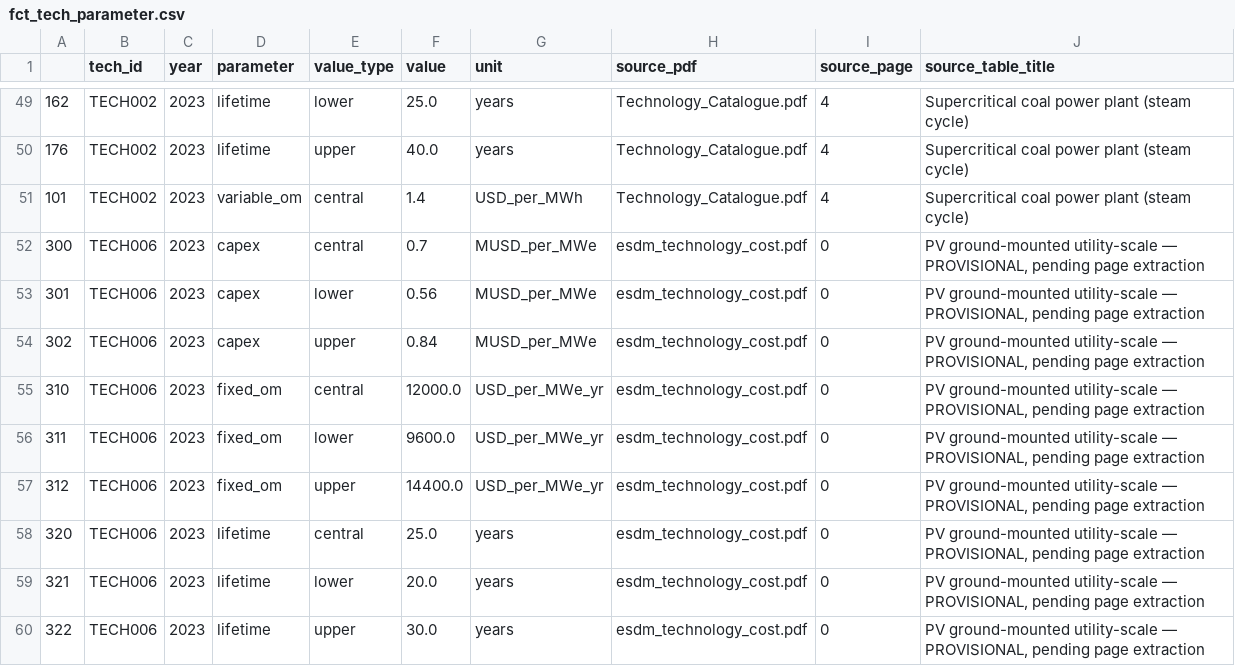
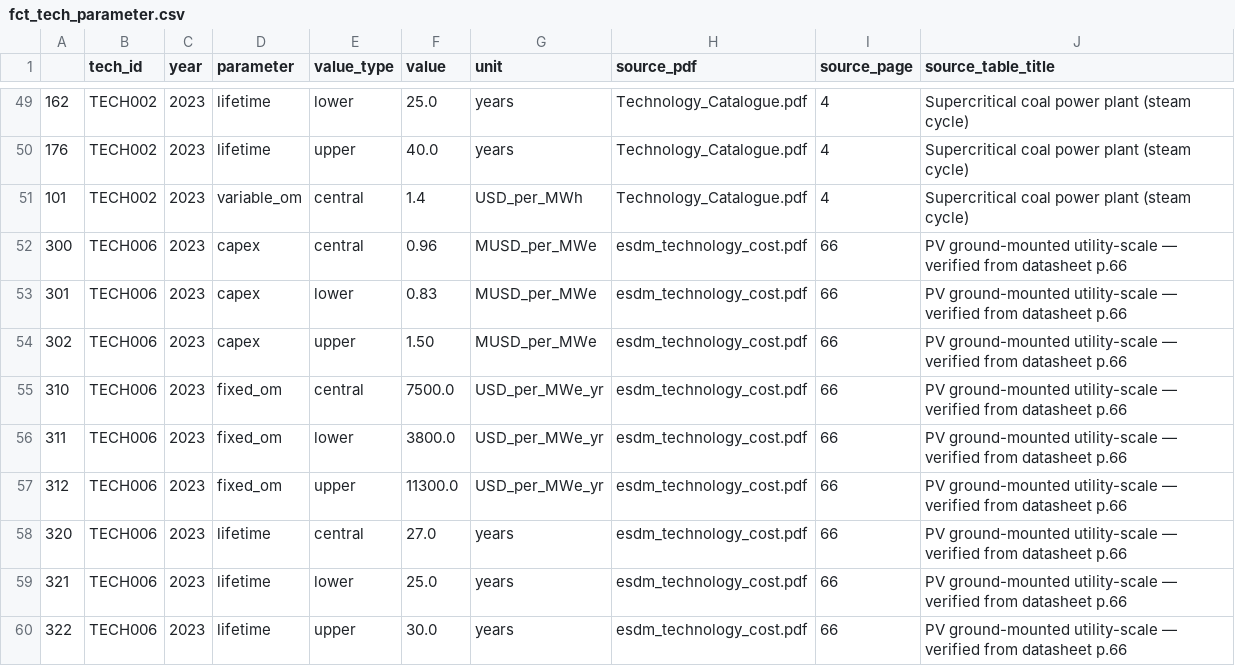
Before and after one commit to shaanbarca/sez-renewable-energy-dashboard, a CSV file: data/fct_tech_parameter.csv, drawn as a sheet; only a part is shown, gaps mark what is left out.

Commit message:
Phase 1 cleanup + TECH006 PDF verification
- Ruff fixes: renamed lambda param l→lcoe (E741), fixed undefined _PLTS_DATA→VERIFIED_PLTS_DATA (F821), removed == True comparisons (E712), sorted imports
- pyproject.toml: exclude TEMPLATE.py from ruff (intentionally invalid syntax)
- DATA_DICTIONARY.md: added Table Index with lineage and plain-English "Used for" descriptions
- EXECUTIVE_SUMMARY.md: new plain-language overview for non-technical readers (ADB/IFC audience)
- TECH006 verified: CAPEX 0.7→0.96 MUSD/MWe, FOM 12000→7500 USD/MWe/yr, lifetime 25→27yr, source_page 0→66 (datasheet confirmed image-only; values manually verified from p.66)
- Tests updated: expected capex=960 USD/kW, fom=7.5 USD/kW/yr, lifetime=27yr, is_provisional=False
- PLAN.md: Phase 2 expanded with land cover + substation tasks; added Phase 2 closeout architecture review note; TECH006 open question resolved

```diff
--- a/data/fct_tech_parameter.csv
+++ b/data/fct_tech_parameter.csv
@@ -51,10 +51,10 @@
 101,TECH002,2023,variable_om,central,1.4,USD_per_MWh,Technology_Catalogue.pdf,4,Supercritical coal power plant (steam cycle)
-300,TECH006,2023,capex,central,0.7,MUSD_per_MWe,esdm_technology_cost.pdf,0,"PV ground-mounted utility-scale — PROVISIONAL, pending page extraction"
-301,TECH006,2023,capex,lower,0.56,MUSD_per_MWe,esdm_technology_cost.pdf,0,"PV ground-mounted utility-scale — PROVISIONAL, pending page extraction"
-302,TECH006,2023,capex,upper,0.84,MUSD_per_MWe,esdm_technology_cost.pdf,0,"PV ground-mounted utility-scale — PROVISIONAL, pending page extraction"
-310,TECH006,2023,fixed_om,central,12000.0,USD_per_MWe_yr,esdm_technology_cost.pdf,0,"PV ground-mounted utility-scale — PROVISIONAL, pending page extraction"
-311,TECH006,2023,fixed_om,lower,9600.0,USD_per_MWe_yr,esdm_technology_cost.pdf,0,"PV ground-mounted utility-scale — PROVISIONAL, pending page extraction"
-312,TECH006,2023,fixed_om,upper,14400.0,USD_per_MWe_yr,esdm_technology_cost.pdf,0,"PV ground-mounted utility-scale — PROVISIONAL, pending page extraction"
-320,TECH006,2023,lifetime,central,25.0,years,esdm_technology_cost.pdf,0,"PV ground-mounted utility-scale — PROVISIONAL, pending page extraction"
-321,TECH006,2023,lifetime,lower,20.0,years,esdm_technology_cost.pdf,0,"PV ground-mounted utility-scale — PROVISIONAL, pending page extraction"
-322,TECH006,2023,lifetime,upper,30.0,years,esdm_technology_cost.pdf,0,"PV ground-mounted utility-scale — PROVISIONAL, pending page extraction"
+300,TECH006,2023,capex,central,0.96,MUSD_per_MWe,esdm_technology_cost.pdf,66,PV ground-mounted utility-scale — verified from datasheet p.66
+301,TECH006,2023,capex,lower,0.83,MUSD_per_MWe,esdm_technology_cost.pdf,66,PV ground-mounted utility-scale — verified from datasheet p.66
+302,TECH006,2023,capex,upper,1.50,MUSD_per_MWe,esdm_technology_cost.pdf,66,PV ground-mounted utility-scale — verified from datasheet p.66
+310,TECH006,2023,fixed_om,central,7500.0,USD_per_MWe_yr,esdm_technology_cost.pdf,66,PV ground-mounted utility-scale — verified from datasheet p.66
+311,TECH006,2023,fixed_om,lower,3800.0,USD_per_MWe_yr,esdm_technology_cost.pdf,66,PV ground-mounted utility-scale — verified from datasheet p.66
+312,TECH006,2023,fixed_om,upper,11300.0,USD_per_MWe_yr,esdm_technology_cost.pdf,66,PV ground-mounted utility-scale — verified from datasheet p.66
+320,TECH006,2023,lifetime,central,27.0,years,esdm_technology_cost.pdf,66,PV ground-mounted utility-scale — verified from datasheet p.66
+321,TECH006,2023,lifetime,lower,25.0,years,esdm_technology_cost.pdf,66,PV ground-mounted utility-scale — verified from datasheet p.66
+322,TECH006,2023,lifetime,upper,30.0,years,esdm_technology_cost.pdf,66,PV ground-mounted utility-scale — verified from datasheet p.66
```
Also changed, not shown: 11 other files.
